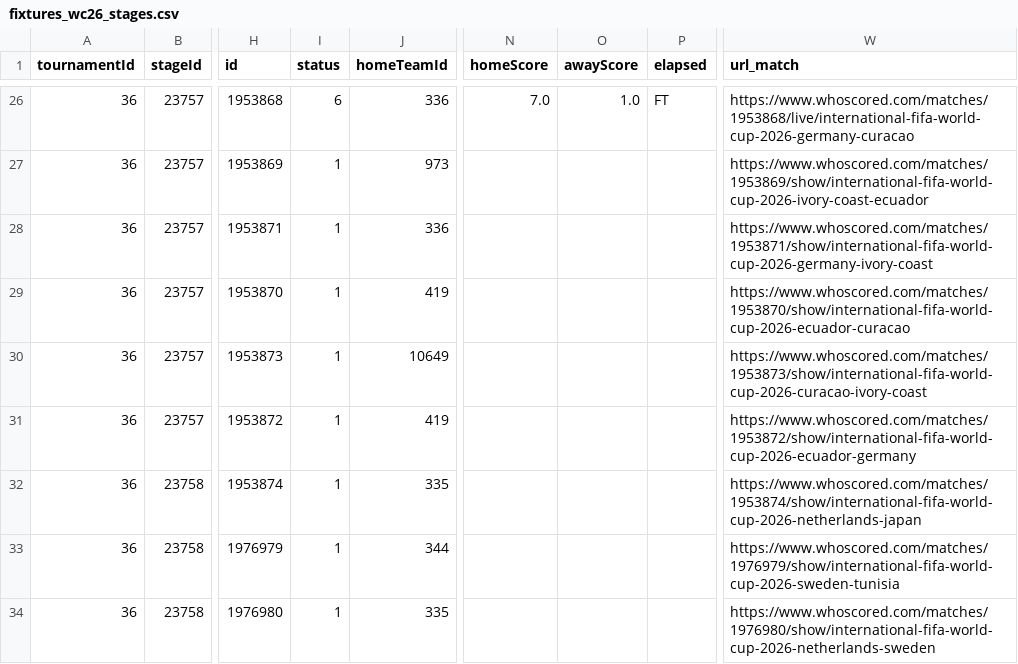
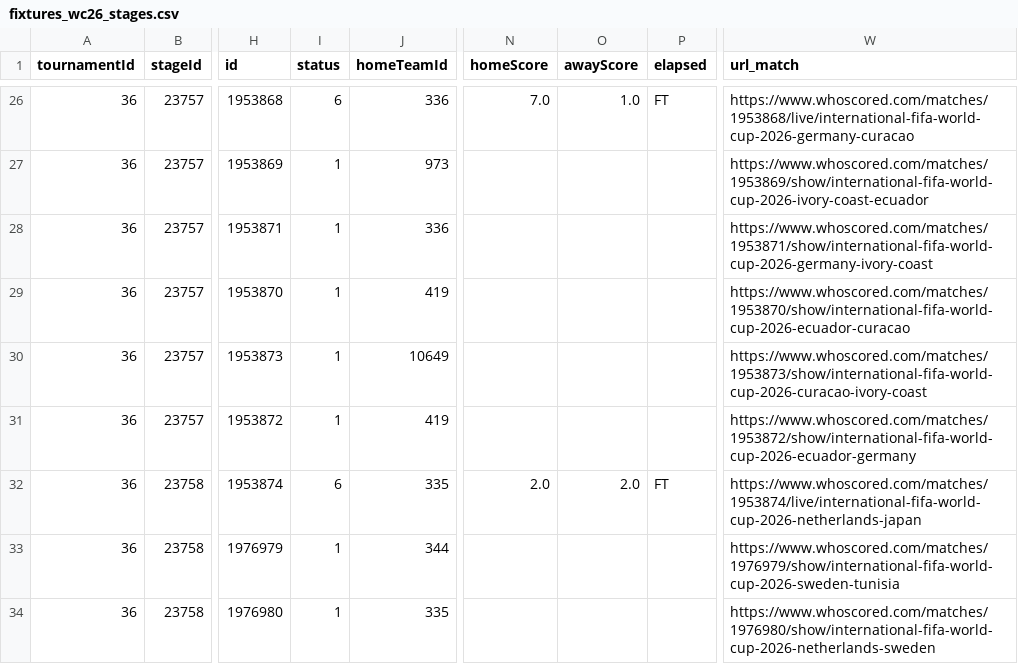
Before and after one commit to CescBlanco/world_cup_26_dashboard, a CSV file: worldcup26/data/fixtures_wc26_stages.csv, drawn as a sheet; only a part is shown, gaps mark what is left out; the diff names each change by its address in the sheet, - before the commit and + after, or states it on an @@ line.

```diff
--- a/worldcup26/data/fixtures_wc26_stages.csv
+++ b/worldcup26/data/fixtures_wc26_stages.csv
-I32 (status): 1
+I32 (status): 6
-N32 (homeScore): (empty)
+N32 (homeScore): 2.0
-O32 (awayScore): (empty)
+O32 (awayScore): 2.0
-P32 (elapsed): (empty)
+P32 (elapsed): FT
-W32 (url_match): https://www.whoscored.com/matches/1953874/show/international-fifa-world-cup-2026-netherlands-japan
+W32 (url_match): https://www.whoscored.com/matches/1953874/live/international-fifa-world-cup-2026-netherlands-japan
```
Also changed, not shown: worldcup26/data/all_players_wc26_fotmob.csv.
